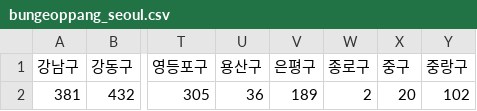
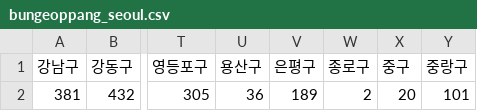
Before and after one commit to bornsoon/WinterSnackFinder, a CSV file: static/seoul/bungeoppang_seoul.csv, drawn as a sheet; only a part is shown, gaps mark what is left out; the diff names each change by its address in the sheet, - before the commit and + after, or states it on an @@ line.

Commit message:
붕어빵 url주소용 코드 수정

```diff
--- a/static/seoul/bungeoppang_seoul.csv
+++ b/static/seoul/bungeoppang_seoul.csv
-Y2 (중랑구): 102
+Y2 (중랑구): 101
```
